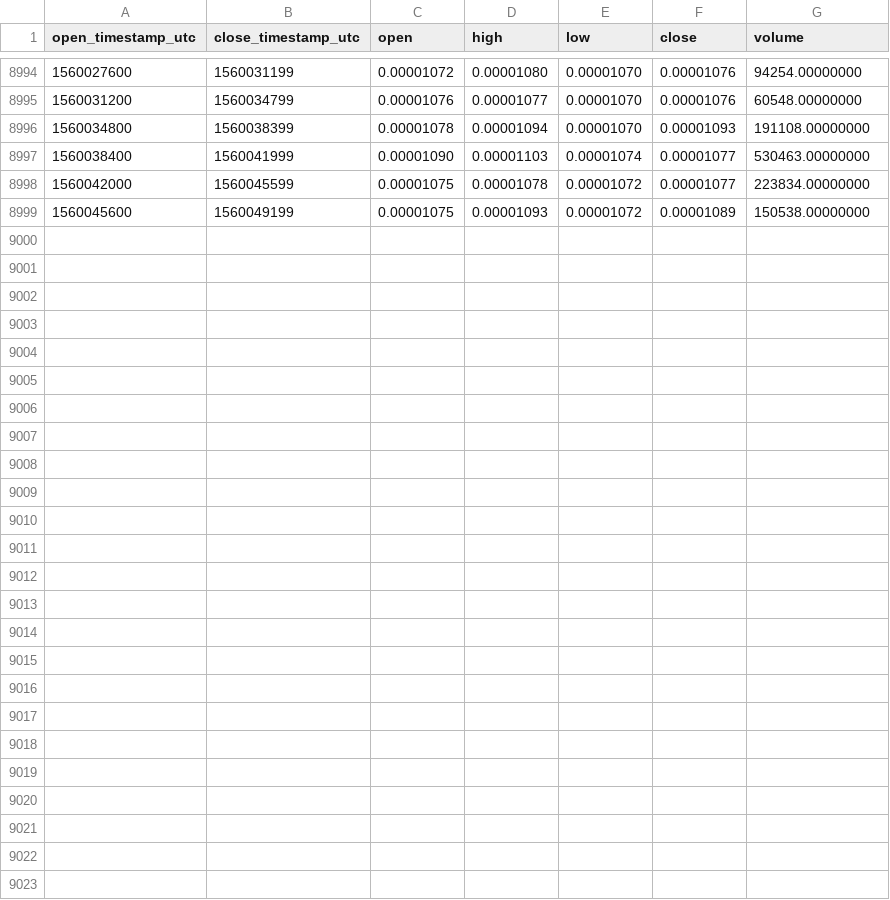
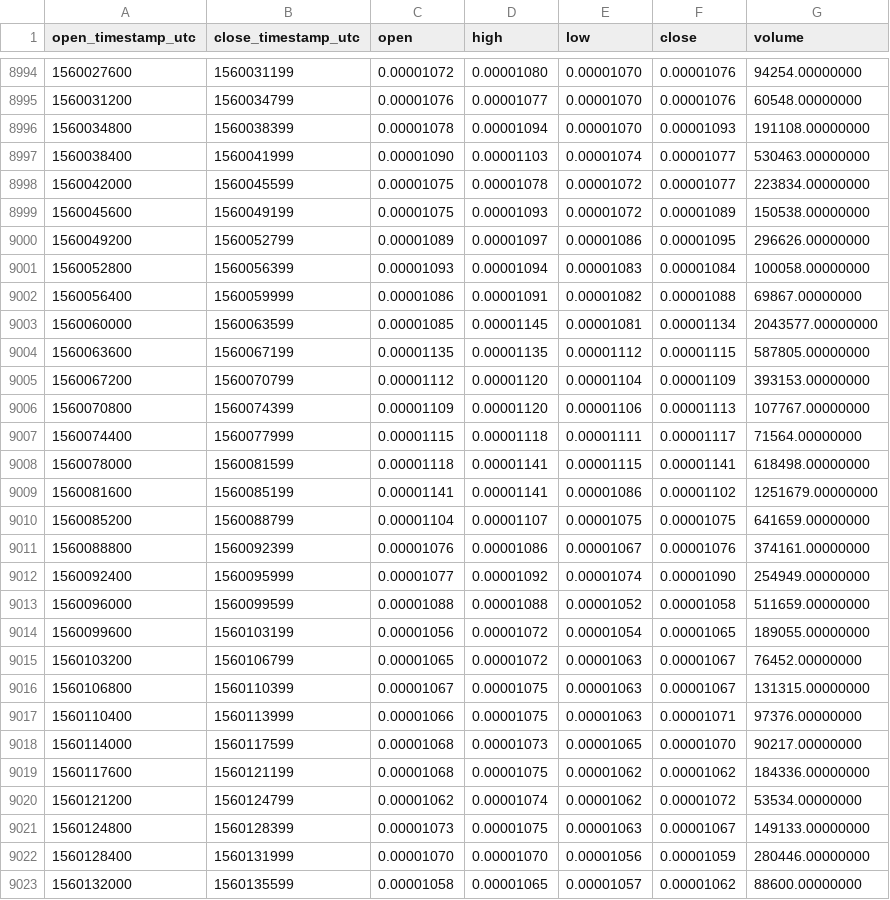
Before and after one commit to cryptobigbro/binance-CVCBTC, a CSV file: binance-CVCBTC-1h.csv, drawn as a sheet; only a part is shown, gaps mark what is left out; the diff names each change by its address in the sheet, - before the commit and + after, or states it on an @@ line.

Commit message:
Update OHLCV data.

```diff
--- a/binance-CVCBTC-1h.csv
+++ b/binance-CVCBTC-1h.csv
+row 9000: 1560049200 | 1560052799 | 0.00001089 | 0.00001097 | 0.00001086 | 0.00001095 | 296626.00000000
+row 9001: 1560052800 | 1560056399 | 0.00001093 | 0.00001094 | 0.00001083 | 0.00001084 | 100058.00000000
+row 9002: 1560056400 | 1560059999 | 0.00001086 | 0.00001091 | 0.00001082 | 0.00001088 | 69867.00000000
+row 9003: 1560060000 | 1560063599 | 0.00001085 | 0.00001145 | 0.00001081 | 0.00001134 | 2043577.00000000
+row 9004: 1560063600 | 1560067199 | 0.00001135 | 0.00001135 | 0.00001112 | 0.00001115 | 587805.00000000
+row 9005: 1560067200 | 1560070799 | 0.00001112 | 0.00001120 | 0.00001104 | 0.00001109 | 393153.00000000
+row 9006: 1560070800 | 1560074399 | 0.00001109 | 0.00001120 | 0.00001106 | 0.00001113 | 107767.00000000
+row 9007: 1560074400 | 1560077999 | 0.00001115 | 0.00001118 | 0.00001111 | 0.00001117 | 71564.00000000
+row 9008: 1560078000 | 1560081599 | 0.00001118 | 0.00001141 | 0.00001115 | 0.00001141 | 618498.00000000
+row 9009: 1560081600 | 1560085199 | 0.00001141 | 0.00001141 | 0.00001086 | 0.00001102 | 1251679.00000000
+row 9010: 1560085200 | 1560088799 | 0.00001104 | 0.00001107 | 0.00001075 | 0.00001075 | 641659.00000000
+row 9011: 1560088800 | 1560092399 | 0.00001076 | 0.00001086 | 0.00001067 | 0.00001076 | 374161.00000000
+row 9012: 1560092400 | 1560095999 | 0.00001077 | 0.00001092 | 0.00001074 | 0.00001090 | 254949.00000000
+row 9013: 1560096000 | 1560099599 | 0.00001088 | 0.00001088 | 0.00001052 | 0.00001058 | 511659.00000000
+row 9014: 1560099600 | 1560103199 | 0.00001056 | 0.00001072 | 0.00001054 | 0.00001065 | 189055.00000000
+row 9015: 1560103200 | 1560106799 | 0.00001065 | 0.00001072 | 0.00001063 | 0.00001067 | 76452.00000000
+row 9016: 1560106800 | 1560110399 | 0.00001067 | 0.00001075 | 0.00001063 | 0.00001067 | 131315.00000000
+row 9017: 1560110400 | 1560113999 | 0.00001066 | 0.00001075 | 0.00001063 | 0.00001071 | 97376.00000000
+row 9018: 1560114000 | 1560117599 | 0.00001068 | 0.00001073 | 0.00001065 | 0.00001070 | 90217.00000000
+row 9019: 1560117600 | 1560121199 | 0.00001068 | 0.00001075 | 0.00001062 | 0.00001062 | 184336.00000000
+row 9020: 1560121200 | 1560124799 | 0.00001062 | 0.00001074 | 0.00001062 | 0.00001072 | 53534.00000000
+row 9021: 1560124800 | 1560128399 | 0.00001073 | 0.00001075 | 0.00001063 | 0.00001067 | 149133.00000000
+row 9022: 1560128400 | 1560131999 | 0.00001070 | 0.00001070 | 0.00001056 | 0.00001059 | 280446.00000000
+row 9023: 1560132000 | 1560135599 | 0.00001058 | 0.00001065 | 0.00001057 | 0.00001062 | 88600.00000000
```
Also changed, not shown: binance-CVCBTC-1d.csv.
